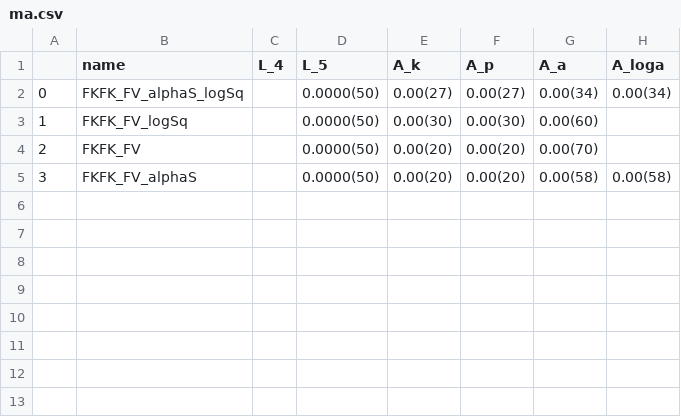
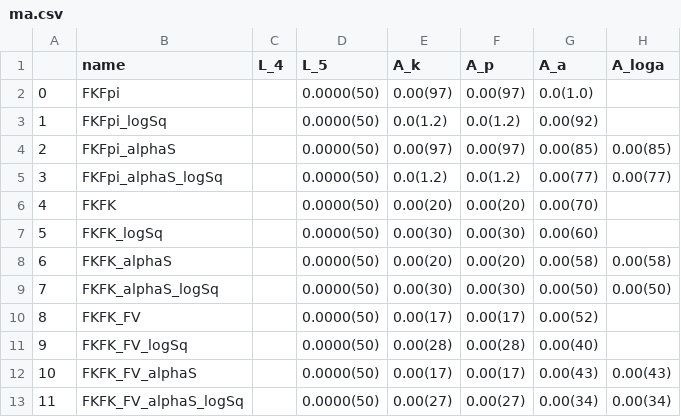
Before and after one commit to callat-qcd/project_fkfpi, a CSV file: priors/ma.csv, drawn as a sheet.

```diff
--- a/priors/ma.csv
+++ b/priors/ma.csv
@@ -1,5 +1,13 @@
 ,name,L_4,L_5,A_k,A_p,A_a,A_loga
-0,FKFK_FV_alphaS_logSq,,0.0000(50),0.00(27),0.00(27),0.00(34),0.00(34)
-1,FKFK_FV_logSq,,0.0000(50),0.00(30),0.00(30),0.00(60),
-2,FKFK_FV,,0.0000(50),0.00(20),0.00(20),0.00(70),
-3,FKFK_FV_alphaS,,0.0000(50),0.00(20),0.00(20),0.00(58),0.00(58)
+0,FKFpi,,0.0000(50),0.00(97),0.00(97),0.0(1.0),
+1,FKFpi_logSq,,0.0000(50),0.0(1.2),0.0(1.2),0.00(92),
+2,FKFpi_alphaS,,0.0000(50),0.00(97),0.00(97),0.00(85),0.00(85)
+3,FKFpi_alphaS_logSq,,0.0000(50),0.0(1.2),0.0(1.2),0.00(77),0.00(77)
+4,FKFK,,0.0000(50),0.00(20),0.00(20),0.00(70),
+5,FKFK_logSq,,0.0000(50),0.00(30),0.00(30),0.00(60),
+6,FKFK_alphaS,,0.0000(50),0.00(20),0.00(20),0.00(58),0.00(58)
+7,FKFK_alphaS_logSq,,0.0000(50),0.00(30),0.00(30),0.00(50),0.00(50)
+8,FKFK_FV,,0.0000(50),0.00(17),0.00(17),0.00(52),
+9,FKFK_FV_logSq,,0.0000(50),0.00(28),0.00(28),0.00(40),
+10,FKFK_FV_alphaS,,0.0000(50),0.00(17),0.00(17),0.00(43),0.00(43)
+11,FKFK_FV_alphaS_logSq,,0.0000(50),0.00(27),0.00(27),0.00(34),0.00(34)
```
Also changed, not shown: 7 other files.
